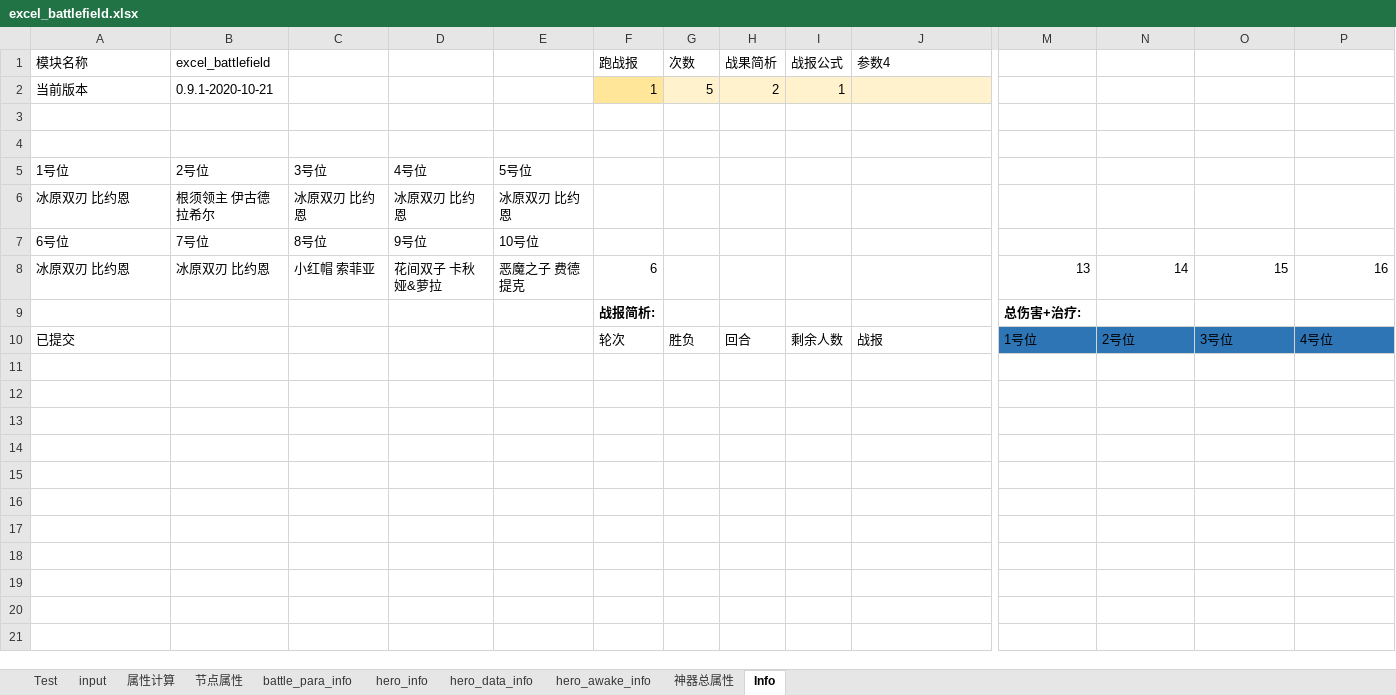
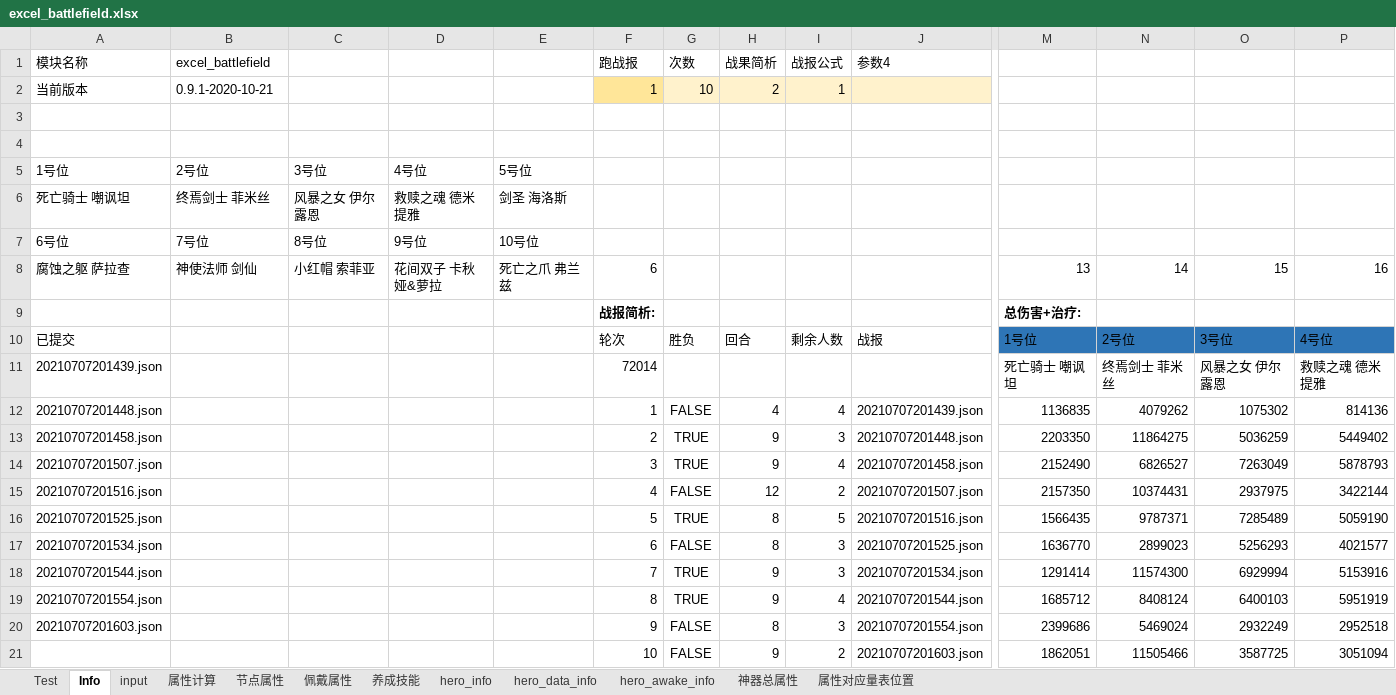
Before and after one commit to Tillfore/Turn-basedBattleSimuBook, an Excel workbook: excel_battlefield.xlsx, sheet Info, drawn as a sheet; only a part is shown, gaps mark what is left out; values as stored, in another font and other column widths than the file's, no borders; conditional formats not drawn; removed rows and columns are numbered as before the commit, all else as after; rows hold the shown columns only; the diff names each change by its address in the sheet, - before the commit and + after, or states it on an @@ line.

```diff
--- a/excel_battlefield.xlsx (sheet Info)
+++ b/excel_battlefield.xlsx (sheet Info)
@@ sheet tab hidden: battle_para_info @@
+sheet tab: 佩戴属性
+sheet tab: 养成技能
@@ sheet tab unhidden: 属性对应量表位置 @@
@@ sheet tab order changed: Test | Info | input | 属性计算 | 节点属性 | 佩戴属性 | 养成技能 | hero_info | hero_data_info | hero_awake_info | 神器总属性 | 属性对应量表位置 @@
-G2: 5
+G2: 10
-row 6: 冰原双刃 比约恩 | 根须领主 伊古德拉希尔 | 冰原双刃 比约恩 | 冰原双刃 比约恩 | 冰原双刃 比约恩
+row 6: 死亡骑士 嘲讽坦 | 终焉剑士 菲米丝 | 风暴之女 伊尔露恩 | 救赎之魂 德米提雅 | 剑圣 海洛斯
-A8: 冰原双刃 比约恩
+A8: 腐蚀之躯 萨拉查
-B8: 冰原双刃 比约恩
+B8: 神使法师 剑仙
-E8: 恶魔之子 费德提克
+E8: 死亡之爪 弗兰兹
+row 11: 20210707201439.json |  |  |  |  | 72014 |  |  |  |  | 死亡骑士 嘲讽坦 | 终焉剑士 菲米丝 | 风暴之女 伊尔露恩 | 救赎之魂 德米提雅
+row 12: 20210707201448.json |  |  |  |  | 1 | FALSE | 4 | 4 | 20210707201439.json | 1136835 | 4079262 | 1075302 | 814136
+row 13: 20210707201458.json |  |  |  |  | 2 | TRUE | 9 | 3 | 20210707201448.json | 2203350 | 11864275 | 5036259 | 5449402
+row 14: 20210707201507.json |  |  |  |  | 3 | TRUE | 9 | 4 | 20210707201458.json | 2152490 | 6826527 | 7263049 | 5878793
+row 15: 20210707201516.json |  |  |  |  | 4 | FALSE | 12 | 2 | 20210707201507.json | 2157350 | 10374431 | 2937975 | 3422144
+row 16: 20210707201525.json |  |  |  |  | 5 | TRUE | 8 | 5 | 20210707201516.json | 1566435 | 9787371 | 7285489 | 5059190
+row 17: 20210707201534.json |  |  |  |  | 6 | FALSE | 8 | 3 | 20210707201525.json | 1636770 | 2899023 | 5256293 | 4021577
+row 18: 20210707201544.json |  |  |  |  | 7 | TRUE | 9 | 3 | 20210707201534.json | 1291414 | 11574300 | 6929994 | 5153916
+row 19: 20210707201554.json |  |  |  |  | 8 | TRUE | 9 | 4 | 20210707201544.json | 1685712 | 8408124 | 6400103 | 5951919
+row 20: 20210707201603.json |  |  |  |  | 9 | FALSE | 8 | 3 | 20210707201554.json | 2399686 | 5469024 | 2932249 | 2952518
+row 21:  |  |  |  |  | 10 | FALSE | 9 | 2 | 20210707201603.json | 1862051 | 11505466 | 3587725 | 3051094
```
Also changed, not shown: sheet Test, sheet input, sheet 属性计算, sheet 节点属性, formulas that keep their value.
